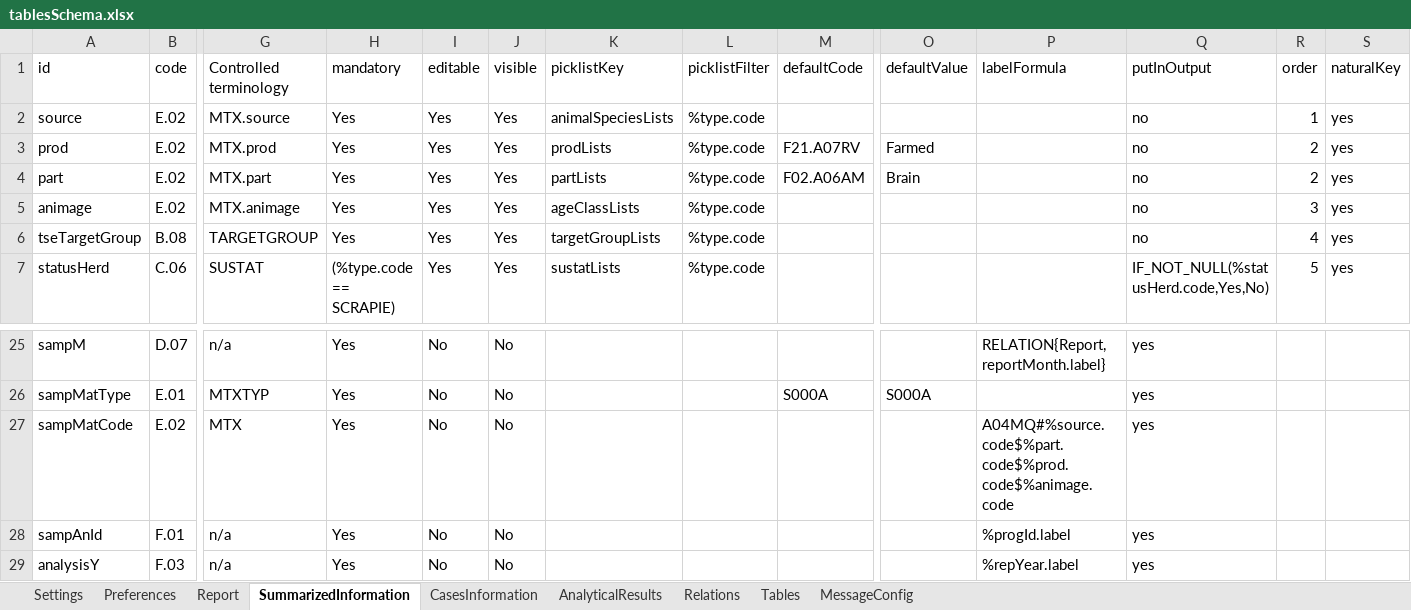
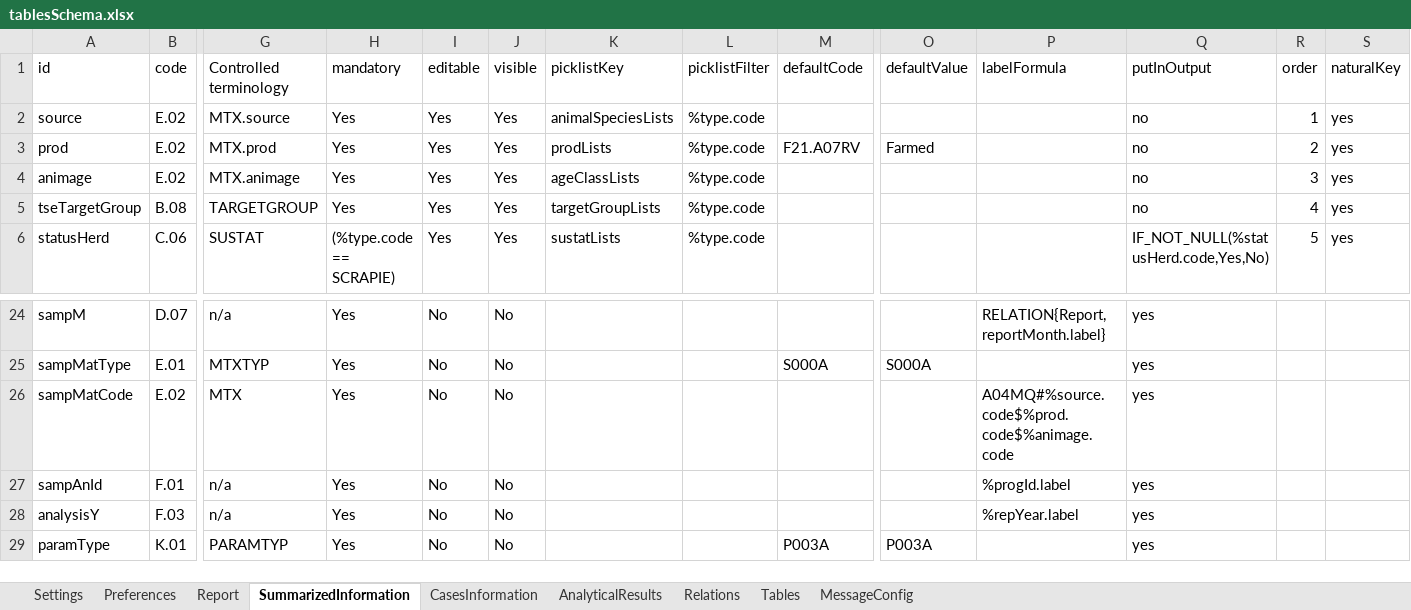
Before and after one commit to openefsa/tse-data-reporting-tool, an Excel workbook: config/tablesSchema.xlsx, sheet SummarizedInformation, drawn as a sheet; only a part is shown, gaps mark what is left out; the shorter side is filled out with more unchanged rows; values as stored, in another font and other column widths than the file's, no borders; table styles not drawn; removed rows and columns are numbered as before the commit, all else as after; rows hold the shown columns only; the diff names each change by its address in the sheet, - before the commit and + after, or states it on an @@ line.

```diff
--- a/config/tablesSchema.xlsx (sheet SummarizedInformation)
+++ b/config/tablesSchema.xlsx (sheet SummarizedInformation)
-row 4: part | E.02 | MTX.part | Yes | Yes | Yes | partLists | %type.code | F02.A06AM | Brain |  | no | 2 | yes
-P26 (labelFormula): A04MQ#%source.code$%part.code$%prod.code$%animage.code
+P26 (labelFormula): A04MQ#%source.code$%prod.code$%animage.code
```
Also changed, not shown: sheet AnalyticalResults, sheet CasesInformation, 20 other files.
